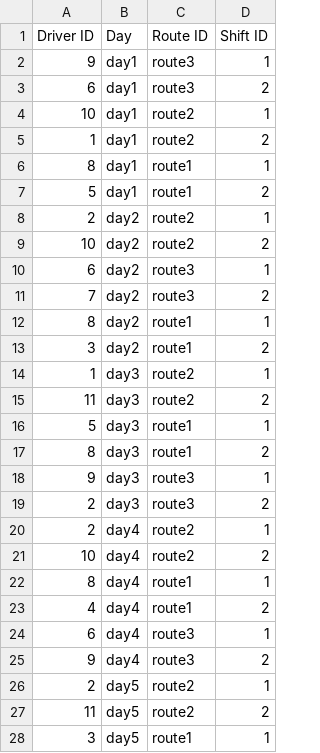
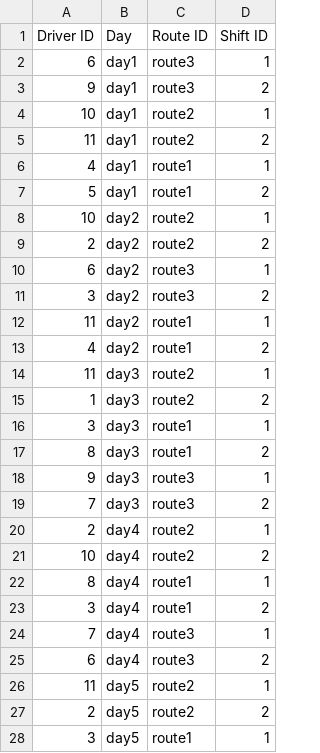
Before and after one commit to AlexBrady/ShiftScheduler, a CSV file: scheduler/output.csv, drawn as a sheet; only a part is shown; the diff covers the shown part only.

Commit message:
track high/low occurance drivers

```diff
--- a/scheduler/output.csv
+++ b/scheduler/output.csv
@@ -1,20 +1,20 @@
 Driver ID,Day,Route ID,Shift ID
-9,day1,route3,1
-6,day1,route3,2
+6,day1,route3,1
+9,day1,route3,2
 10,day1,route2,1
-1,day1,route2,2
-8,day1,route1,1
+11,day1,route2,2
+4,day1,route1,1
 5,day1,route1,2
-2,day2,route2,1
-10,day2,route2,2
+10,day2,route2,1
+2,day2,route2,2
 6,day2,route3,1
-7,day2,route3,2
-8,day2,route1,1
-3,day2,route1,2
-1,day3,route2,1
-11,day3,route2,2
-5,day3,route1,1
+3,day2,route3,2
+11,day2,route1,1
+4,day2,route1,2
+11,day3,route2,1
+1,day3,route2,2
+3,day3,route1,1
 8,day3,route1,2
 9,day3,route3,1
-2,day3,route3,2
+7,day3,route3,2
 2,day4,route2,1
@@ -22,7 +22,7 @@ Driver ID,Day,Route ID,Shift ID
 8,day4,route1,1
-4,day4,route1,2
-6,day4,route3,1
-9,day4,route3,2
-2,day5,route2,1
-11,day5,route2,2
+3,day4,route1,2
+7,day4,route3,1
+6,day4,route3,2
+11,day5,route2,1
+2,day5,route2,2
 3,day5,route1,1
```
Also changed, not shown: 2 added rows, 2 removed rows and 38 edited cells elsewhere in this file, 3 other files.
